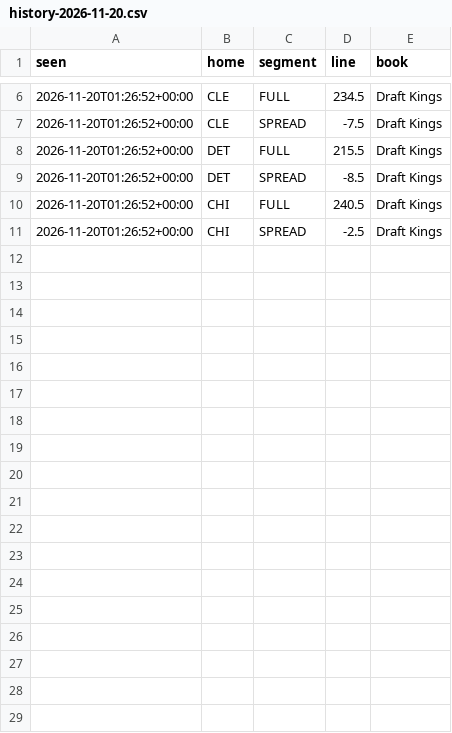
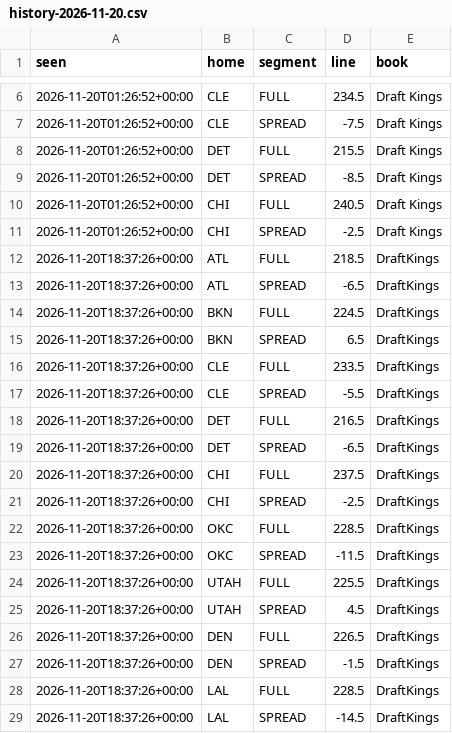
Before and after one commit to zackh608/signal-report, a CSV file: data/nba/lines/history-2026-11-20.csv, drawn as a sheet; only a part is shown, gaps mark what is left out; the diff names each change by its address in the sheet, - before the commit and + after, or states it on an @@ line.

Commit message:
nba: data through 2026-11-20

```diff
--- a/data/nba/lines/history-2026-11-20.csv
+++ b/data/nba/lines/history-2026-11-20.csv
+row 12: 2026-11-20T18:37:26+00:00 | ATL | FULL | 218.5 | DraftKings
+row 13: 2026-11-20T18:37:26+00:00 | ATL | SPREAD | -6.5 | DraftKings
+row 14: 2026-11-20T18:37:26+00:00 | BKN | FULL | 224.5 | DraftKings
+row 15: 2026-11-20T18:37:26+00:00 | BKN | SPREAD | 6.5 | DraftKings
+row 16: 2026-11-20T18:37:26+00:00 | CLE | FULL | 233.5 | DraftKings
+row 17: 2026-11-20T18:37:26+00:00 | CLE | SPREAD | -5.5 | DraftKings
+row 18: 2026-11-20T18:37:26+00:00 | DET | FULL | 216.5 | DraftKings
+row 19: 2026-11-20T18:37:26+00:00 | DET | SPREAD | -6.5 | DraftKings
+row 20: 2026-11-20T18:37:26+00:00 | CHI | FULL | 237.5 | DraftKings
+row 21: 2026-11-20T18:37:26+00:00 | CHI | SPREAD | -2.5 | DraftKings
+row 22: 2026-11-20T18:37:26+00:00 | OKC | FULL | 228.5 | DraftKings
+row 23: 2026-11-20T18:37:26+00:00 | OKC | SPREAD | -11.5 | DraftKings
+row 24: 2026-11-20T18:37:26+00:00 | UTAH | FULL | 225.5 | DraftKings
+row 25: 2026-11-20T18:37:26+00:00 | UTAH | SPREAD | 4.5 | DraftKings
+row 26: 2026-11-20T18:37:26+00:00 | DEN | FULL | 226.5 | DraftKings
+row 27: 2026-11-20T18:37:26+00:00 | DEN | SPREAD | -1.5 | DraftKings
+row 28: 2026-11-20T18:37:26+00:00 | LAL | FULL | 228.5 | DraftKings
+row 29: 2026-11-20T18:37:26+00:00 | LAL | SPREAD | -14.5 | DraftKings
```
Also changed, not shown: context/player_baselines.csv, context/team_board.csv, 14 other files.
